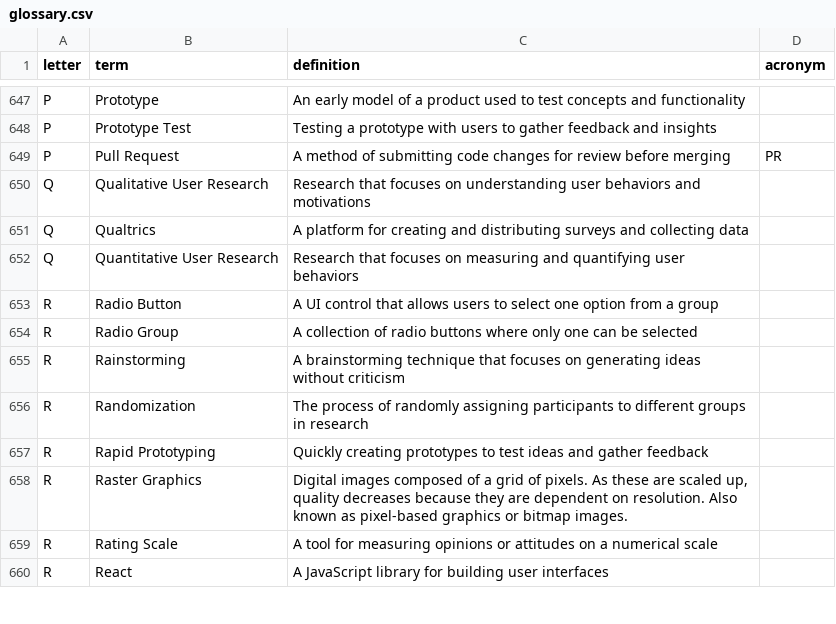
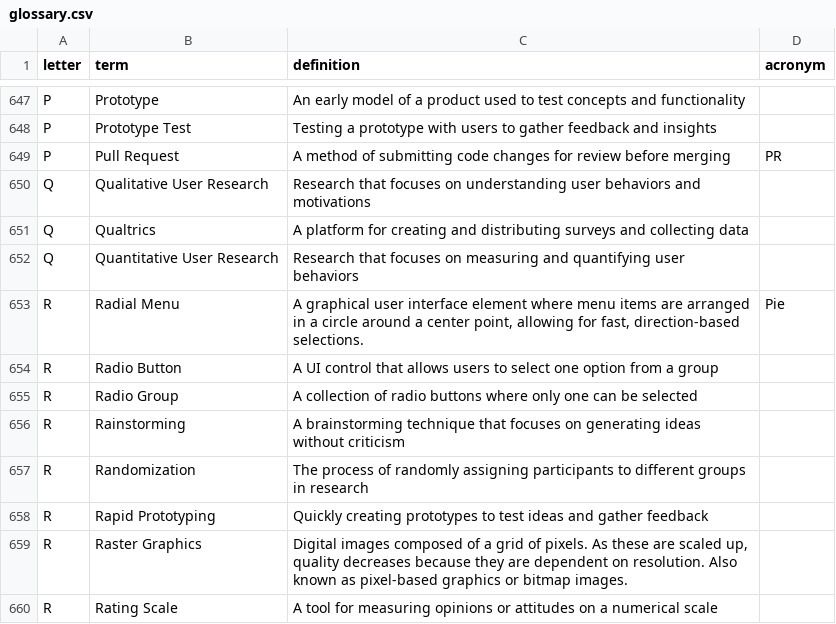
Before and after one commit to calee1/uxglossary, a CSV file: data/glossary.csv, drawn as a sheet; only a part is shown, gaps mark what is left out; the shorter side is filled out with more unchanged rows; the diff names each change by its address in the sheet, - before the commit and + after, or states it on an @@ line.

Commit message:
Update glossary: 2026-03-30T05:22:19.118Z

```diff
--- a/data/glossary.csv
+++ b/data/glossary.csv
+row 653: R | Radial Menu | A graphical user interface element where menu items are arranged in a circle around a center point, allowing for fast, direction-based selections. | Pie
```
